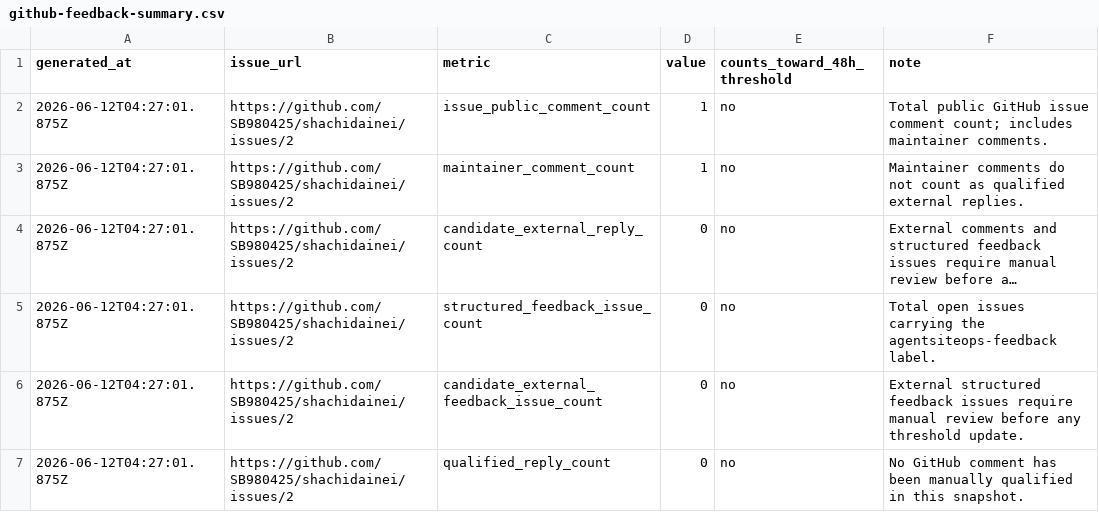
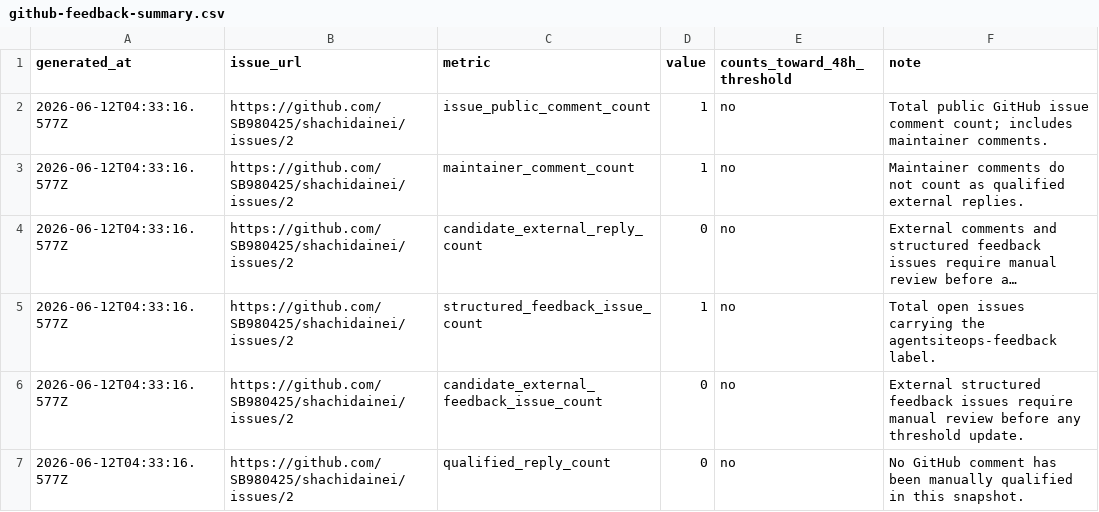
Before and after one commit to SB980425/shachidainei, a CSV file: agentsiteops/data/github-feedback-summary.csv, drawn as a sheet; long unchanged cells end in …; the diff names each change by its address in the sheet, - before the commit and + after, or states it on an @@ line.

```diff
--- a/agentsiteops/data/github-feedback-summary.csv
+++ b/agentsiteops/data/github-feedback-summary.csv
-A2:A7 (generated_at): 2026-06-12T04:27:01.875Z
+A2:A7 (generated_at): 2026-06-12T04:33:16.577Z
-D5 (value): 0
+D5 (value): 1
```
Also changed, not shown: agentsiteops/data/exposure-action-ledger.csv, agentsiteops/data/indexnow-submit-snapshot.csv, 18 other files.
